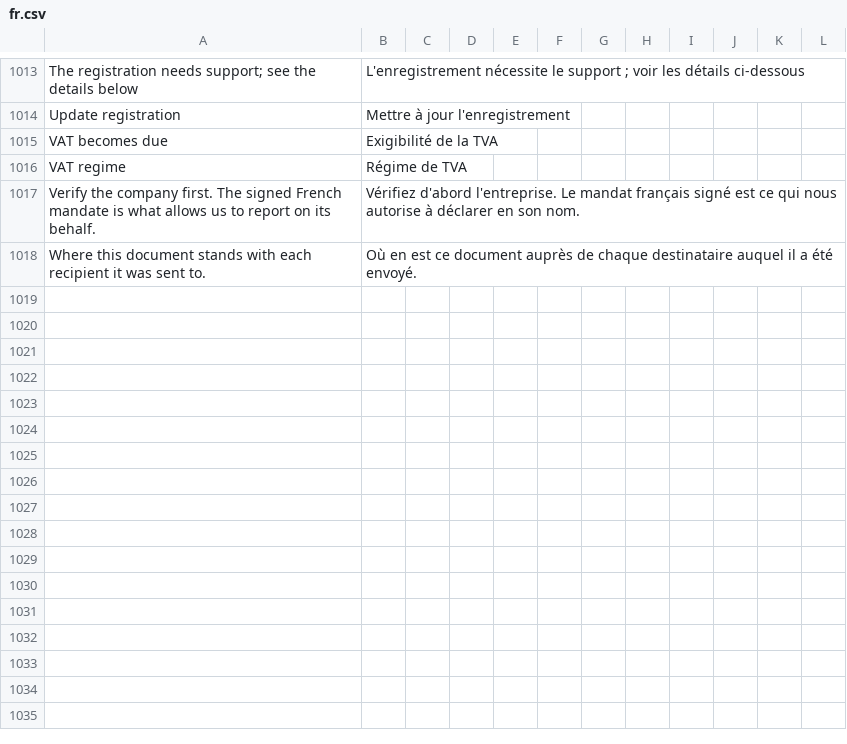
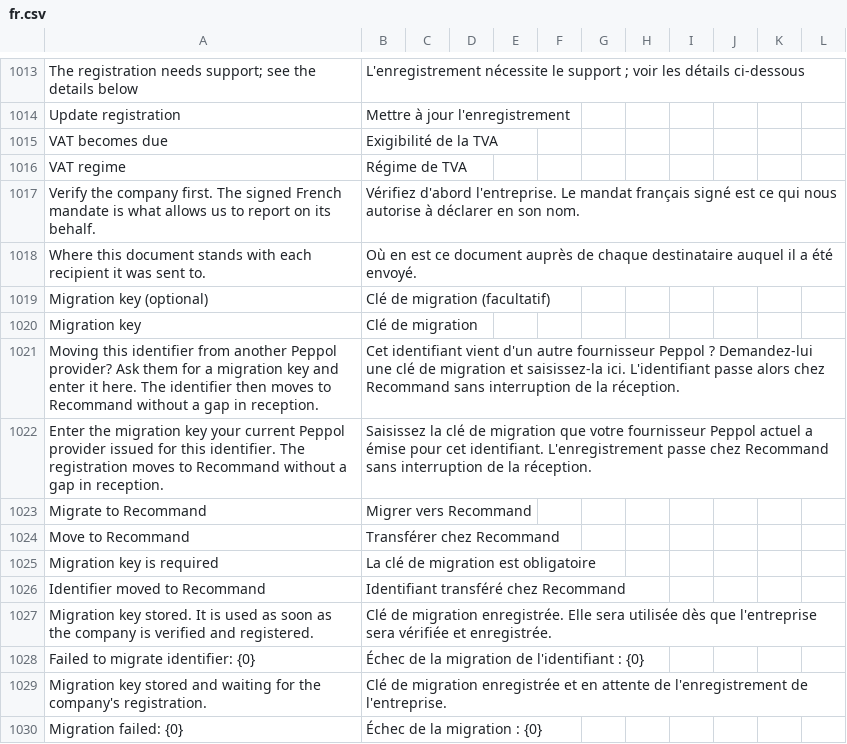
Before and after one commit to recommand/recommand-peppol, a CSV file: translations/fr.csv, drawn as a sheet; only a part is shown, gaps mark what is left out; the diff names each change by its address in the sheet, - before the commit and + after, or states it on an @@ line.

Commit message:
Let the dashboard submit a migration key for an identifier
The API accepts a migration key when an identifier is created and for an
existing identifier, but the dashboard had no way to enter one, so a
customer moving from another provider still had to deregister there
first. The identifier manager now has an optional key field in the add
form and a "Migrate to Recommand" action per identifier, shows whether a
stored key is still waiting for the company's registration or was
refused, and hides all of it for send-only companies and for companies on
a partner SMP, where keys do not apply.

```diff
--- a/translations/fr.csv
+++ b/translations/fr.csv
+row 1019: Migration key (optional) | Clé de migration (facultatif)
+row 1020: Migration key | Clé de migration
+row 1021: Moving this identifier from another Peppol provider? Ask them for a migration key and enter it here. The identifier then moves to Recommand without a gap in reception. | Cet identifiant vient d'un autre fournisseur Peppol ? Demandez-lui une clé de migration et saisissez-la ici. L'identifiant passe alors chez Recommand sans interruption de la réception.
+row 1022: Enter the migration key your current Peppol provider issued for this identifier. The registration moves to Recommand without a gap in reception. | Saisissez la clé de migration que votre fournisseur Peppol actuel a émise pour cet identifiant. L'enregistrement passe chez Recommand sans interruption de la réception.
+row 1023: Migrate to Recommand | Migrer vers Recommand
+row 1024: Move to Recommand | Transférer chez Recommand
+row 1025: Migration key is required | La clé de migration est obligatoire
+row 1026: Identifier moved to Recommand | Identifiant transféré chez Recommand
+row 1027: Migration key stored. It is used as soon as the company is verified and registered. | Clé de migration enregistrée. Elle sera utilisée dès que l'entreprise sera vérifiée et enregistrée.
+row 1028: Failed to migrate identifier: {0} | Échec de la migration de l'identifiant : {0}
+row 1029: Migration key stored and waiting for the company's registration. | Clé de migration enregistrée et en attente de l'enregistrement de l'entreprise.
+row 1030: Migration failed: {0} | Échec de la migration : {0}
```
Also changed, not shown: translations/nl.csv, 3 other files.
